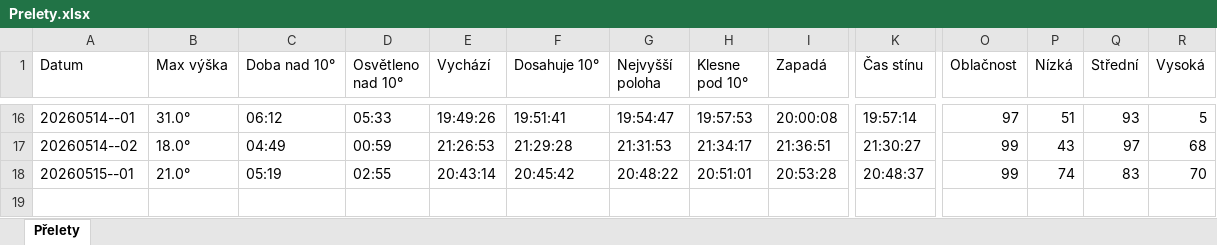
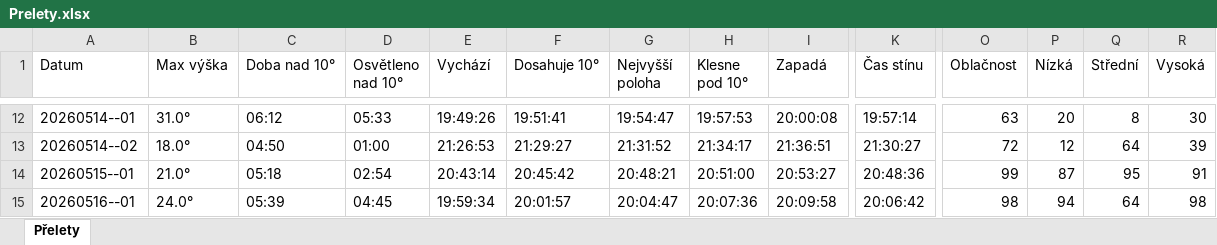
Before and after one commit to LASAR-DoSpace/LASARsat-Transit-Table, an Excel workbook: Prelety.xlsx, sheet Přelety, drawn as a sheet; only a part is shown, gaps mark what is left out; values as stored, in another font and other column widths than the file's, no cell formats; conditional formats not drawn; addresses are those after the commit; rows hold the shown columns only; the diff covers the shown part only; the diff names each change by its address in the sheet, - before the commit and + after, or states it on an @@ line.

```diff
--- a/Prelety.xlsx (sheet Přelety)
+++ b/Prelety.xlsx (sheet Přelety)
-O12 (Oblačnost): 97
+O12 (Oblačnost): 63
-P12 (Nízká): 51
+P12 (Nízká): 20
-Q12 (Střední): 93
+Q12 (Střední): 8
-R12 (Vysoká): 5
+R12 (Vysoká): 30
-C13 (Doba nad 10°): 04:49
+C13 (Doba nad 10°): 04:50
-D13 (Osvětleno nad 10°): 00:59
+D13 (Osvětleno nad 10°): 01:00
-F13 (Dosahuje 10°): 21:29:28
+F13 (Dosahuje 10°): 21:29:27
-G13 (Nejvyšší poloha): 21:31:53
+G13 (Nejvyšší poloha): 21:31:52
-O13 (Oblačnost): 99
+O13 (Oblačnost): 72
-P13 (Nízká): 43
+P13 (Nízká): 12
-Q13 (Střední): 97
+Q13 (Střední): 64
-R13 (Vysoká): 68
+R13 (Vysoká): 39
-C14 (Doba nad 10°): 05:19
+C14 (Doba nad 10°): 05:18
-D14 (Osvětleno nad 10°): 02:55
+D14 (Osvětleno nad 10°): 02:54
-G14 (Nejvyšší poloha): 20:48:22
+G14 (Nejvyšší poloha): 20:48:21
-H14 (Klesne pod 10°): 20:51:01
+H14 (Klesne pod 10°): 20:51:00
-I14 (Zapadá): 20:53:28
+I14 (Zapadá): 20:53:27
-K14 (Čas stínu): 20:48:37
+K14 (Čas stínu): 20:48:36
-P14 (Nízká): 74
+P14 (Nízká): 87
-Q14 (Střední): 83
+Q14 (Střední): 95
-R14 (Vysoká): 70
+R14 (Vysoká): 91
+row 15: 20260516--01 | 24.0° | 05:39 | 04:45 | 19:59:34 | 20:01:57 | 20:04:47 | 20:07:36 | 20:09:58 | 20:06:42 | 98 | 94 | 64 | 98
```
Also changed, not shown: 4 removed rows and 56 edited cells elsewhere in this sheet, cell formats.
